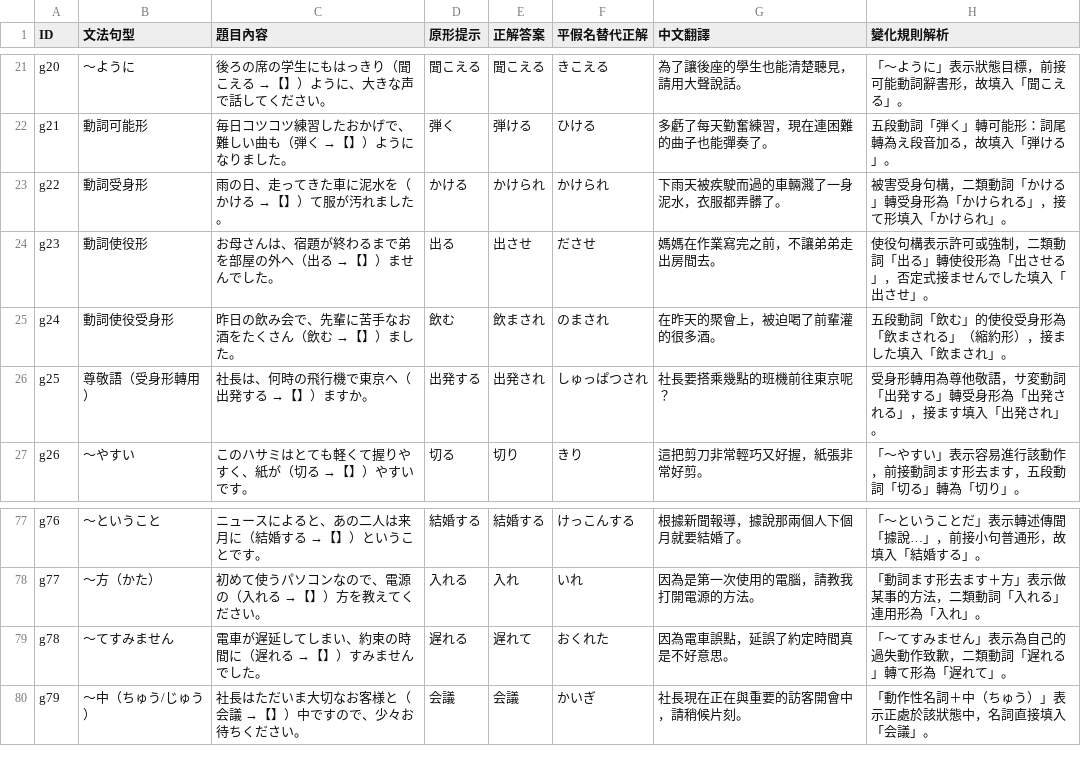
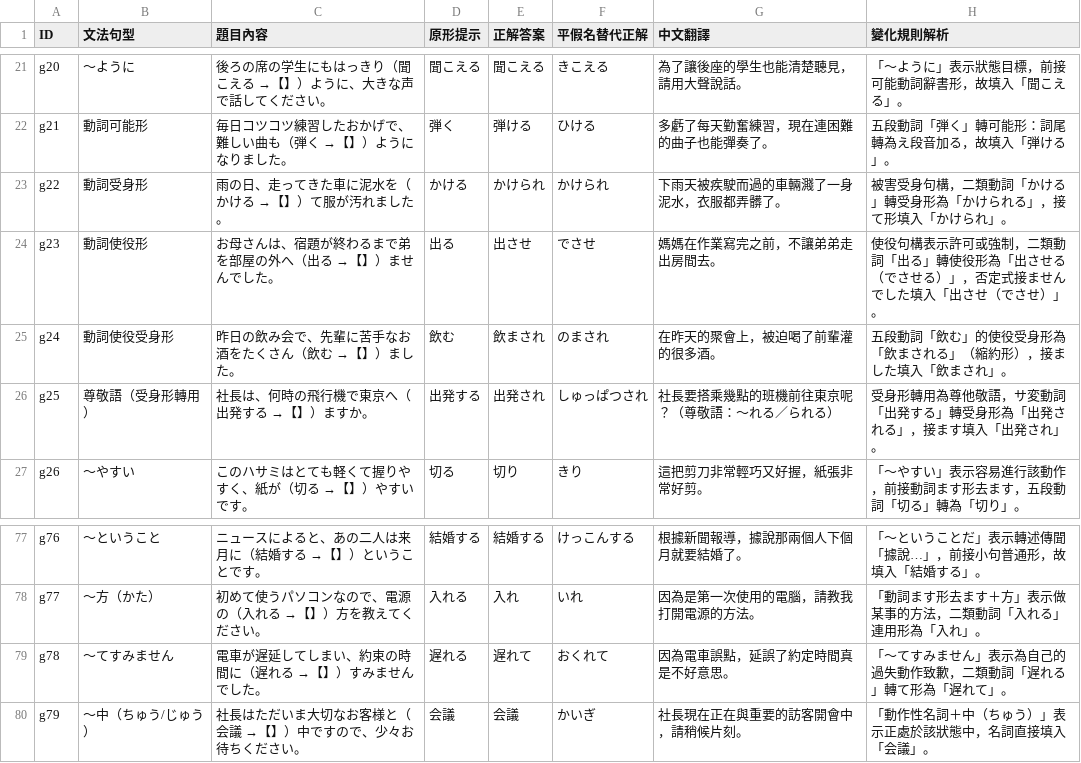
Before and after one commit to skycimforce-beep/neon-game, a CSV file: tmp/N4_Grammar_type.csv, drawn as a sheet; only a part is shown, gaps mark what is left out.

Commit message:
fix: resolve user interaction, conjugation dataset, viewport layout, and cloud sync bugs

```diff
--- a/tmp/N4_Grammar_type.csv
+++ b/tmp/N4_Grammar_type.csv
@@ -23,5 +23,5 @@ g21,動詞可能形,毎日コツコツ練習したおかげで、難しい曲も
 g22,動詞受身形,雨の日、走ってきた車に泥水を（かける →【】）て服が汚れました。,かける,かけられ,かけられ,下雨天被疾駛而過的車輛濺了一身泥水，衣服都弄髒了。,被害受身句構，二類動詞「かける」轉受身形為「かけられる」，接て形填入「かけられ」。
-g23,動詞使役形,お母さんは、宿題が終わるまで弟を部屋の外へ（出る →【】）ませんでした。,出る,出させ,ださせ,媽媽在作業寫完之前，不讓弟弟走出房間去。,使役句構表示許可或強制，二類動詞「出る」轉使役形為「出させる」，否定式接ませんでした填入「出させ」。
+g23,動詞使役形,お母さんは、宿題が終わるまで弟を部屋の外へ（出る →【】）ませんでした。,出る,出させ,でさせ,媽媽在作業寫完之前，不讓弟弟走出房間去。,使役句構表示許可或強制，二類動詞「出る」轉使役形為「出させる（でさせる）」，否定式接ませんでした填入「出させ（でさせ）」。
 g24,動詞使役受身形,昨日の飲み会で、先輩に苦手なお酒をたくさん（飲む →【】）ました。,飲む,飲まされ,のまされ,在昨天的聚會上，被迫喝了前輩灌的很多酒。,五段動詞「飲む」的使役受身形為「飲まされる」（縮約形），接ました填入「飲まされ」。
-g25,尊敬語（受身形轉用）,社長は、何時の飛行機で東京へ（出発する →【】）ますか。,出発する,出発され,しゅっぱつされ,社長要搭乘幾點的班機前往東京呢？,受身形轉用為尊他敬語，サ変動詞「出発する」轉受身形為「出発される」，接ます填入「出発され」。
+g25,尊敬語（受身形轉用）,社長は、何時の飛行機で東京へ（出発する →【】）ますか。,出発する,出発され,しゅっぱつされ,社長要搭乘幾點的班機前往東京呢？（尊敬語：～れる／られる）,受身形轉用為尊他敬語，サ変動詞「出発する」轉受身形為「出発される」，接ます填入「出発され」。
 g26,～やすい,このハサミはとても軽くて握りやすく、紙が（切る →【】）やすいです。,切る,切り,きり,這把剪刀非常輕巧又好握，紙張非常好剪。,「～やすい」表示容易進行該動作，前接動詞ます形去ます，五段動詞「切る」轉為「切り」。
@@ -78,3 +78,3 @@ g76,～ということ,ニュースによると、あの二人は来月に（結
 g77,～方（かた）,初めて使うパソコンなので、電源の（入れる →【】）方を教えてください。,入れる,入れ,いれ,因為是第一次使用的電腦，請教我打開電源的方法。,「動詞ます形去ます＋方」表示做某事的方法，二類動詞「入れる」連用形為「入れ」。
-g78,～てすみません,電車が遅延してしまい、約束の時間に（遅れる →【】）すみませんでした。,遅れる,遅れて,おくれた,因為電車誤點，延誤了約定時間真是不好意思。,「～てすみません」表示為自己的過失動作致歉，二類動詞「遅れる」轉て形為「遅れて」。
+g78,～てすみません,電車が遅延してしまい、約束の時間に（遅れる →【】）すみませんでした。,遅れる,遅れて,おくれて,因為電車誤點，延誤了約定時間真是不好意思。,「～てすみません」表示為自己的過失動作致歉，二類動詞「遅れる」轉て形為「遅れて」。
 g79,～中（ちゅう/じゅう）,社長はただいま大切なお客様と（会議 →【】）中ですので、少々お待ちください。,会議,会議,かいぎ,社長現在正在與重要的訪客開會中，請稍候片刻。,「動作性名詞＋中（ちゅう）」表示正處於該狀態中，名詞直接填入「会議」。
```
Also changed, not shown: 5 other files.
